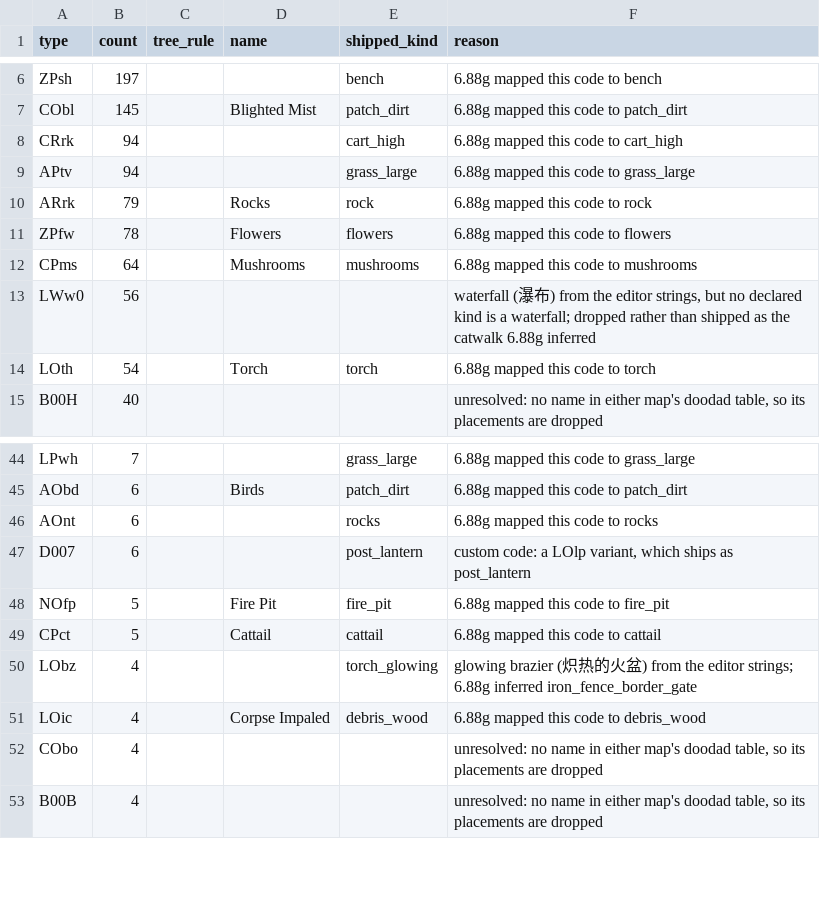
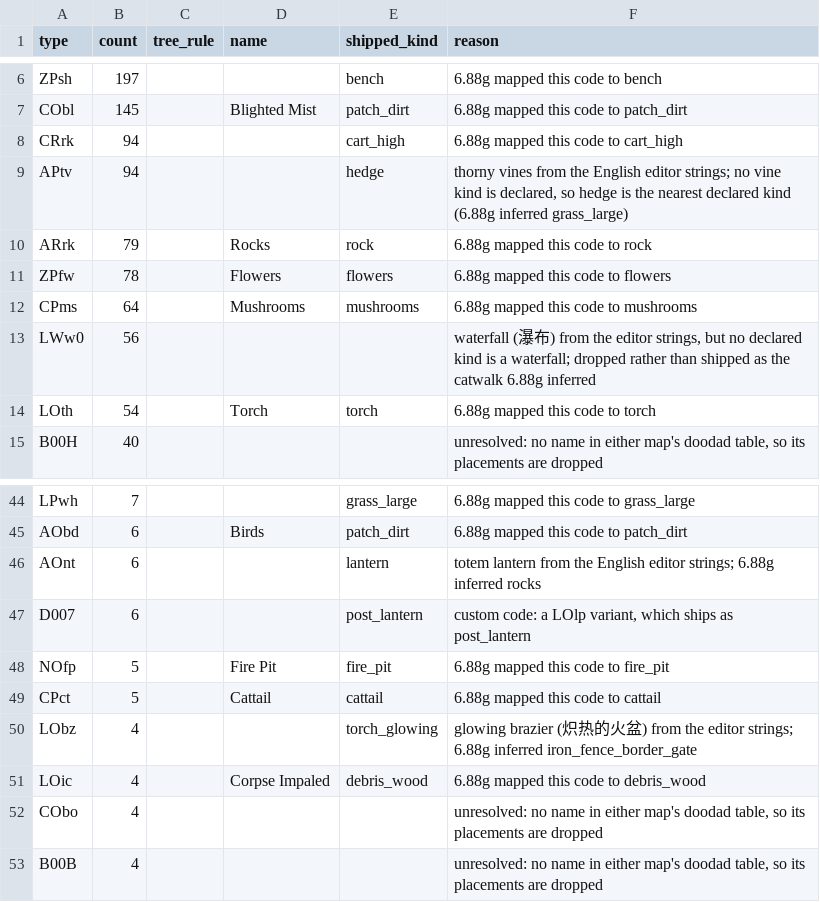
Before and after one commit to lanmower/oscraft, a TSV file: scenarios/moba/doodad-types-w3.tsv, drawn as a sheet; only a part is shown, gaps mark what is left out.

Commit message:
Correct two more doodad codes from the English editor strings
hy3d found an English WorldEditStrings.txt, which supersedes the partial
Chinese file. Two codes the 6.88g table had inferred wrongly now read directly:

  APtv  thorny vines, not grass_large   -> hedge
  AOnt  totem lantern, not rocks        -> lantern

APtv gets hedge as the nearest declared kind, disclosed in its reason: no vine
kind is declared. That is a weaker match than the others and I would rather name
it than imply it is exact.

Two of their four findings change nothing here: APms (mushrooms) and AOgs
(statue) are codes only 6.88g has, so the target map places none of them and
there is nothing to re-ship. AOgs is now marked dropped, since no statue kind is
declared and its old value was only an inference.

CRrk stays on its inferred value. Their evidence for it is family resemblance
(a rock/rubble variant by its siblings), not a read value, and I have been
refusing that class of evidence everywhere else in this table -- LWw0 was
dropped for the same reason.

1,439 placed, unchanged in count; the two corrections move 100 placements.
Witness: 75 tests green.

```diff
--- a/scenarios/moba/doodad-types-w3.tsv
+++ b/scenarios/moba/doodad-types-w3.tsv
@@ -8,3 +8,3 @@ CObl	145		Blighted Mist	patch_dirt	6.88g mapped this code to patch_dirt
 CRrk	94			cart_high	6.88g mapped this code to cart_high
-APtv	94			grass_large	6.88g mapped this code to grass_large
+APtv	94			hedge	thorny vines from the English editor strings; no vine kind is declared, so hedge is the nearest declared kind (6.88g inferred grass_large)
 ARrk	79		Rocks	rock	6.88g mapped this code to rock
@@ -45,3 +45,3 @@ LPwh	7			grass_large	6.88g mapped this code to grass_large
 AObd	6		Birds	patch_dirt	6.88g mapped this code to patch_dirt
-AOnt	6			rocks	6.88g mapped this code to rocks
+AOnt	6			lantern	totem lantern from the English editor strings; 6.88g inferred rocks
 D007	6			post_lantern	custom code: a LOlp variant, which ships as post_lantern
```
Also changed, not shown: 2 other files.
